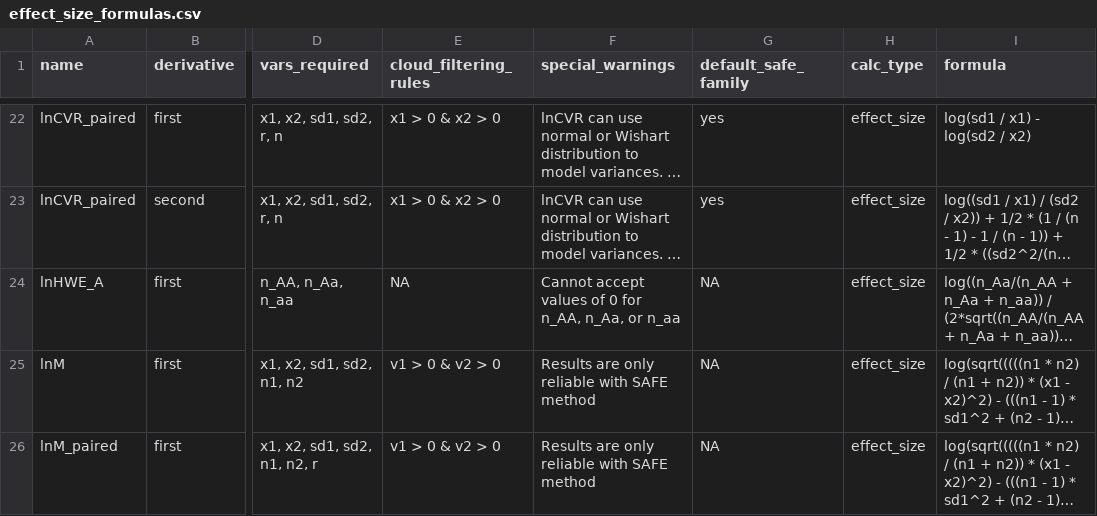
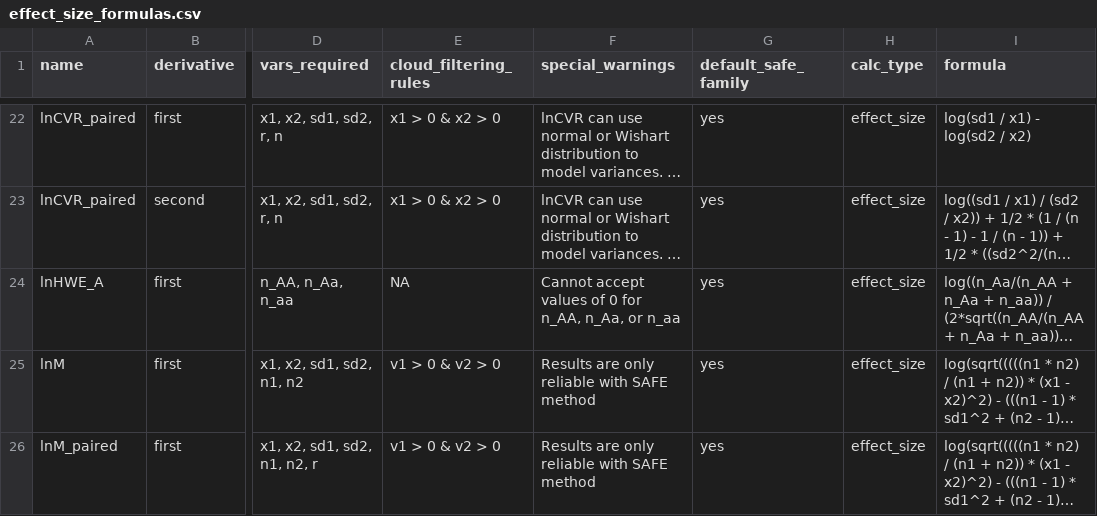
Before and after one commit to ejlundgren/SAFE, a CSV file: data/effect_size_formulas.csv, drawn as a sheet; only a part is shown, gaps mark what is left out; long unchanged cells end in …; the diff covers the shown part only; the diff names each change by its address in the sheet, - before the commit and + after, or states it on an @@ line.

```diff
--- a/data/effect_size_formulas.csv
+++ b/data/effect_size_formulas.csv
-G24:G26 (default_safe_family): NA
+G24:G26 (default_safe_family): yes
```
Also changed, not shown: 11 edited cells elsewhere in this file, run_simulations/remote_mirrors/revision_paired_simulations/data/effect_size_formulas.csv, 8 other files.
